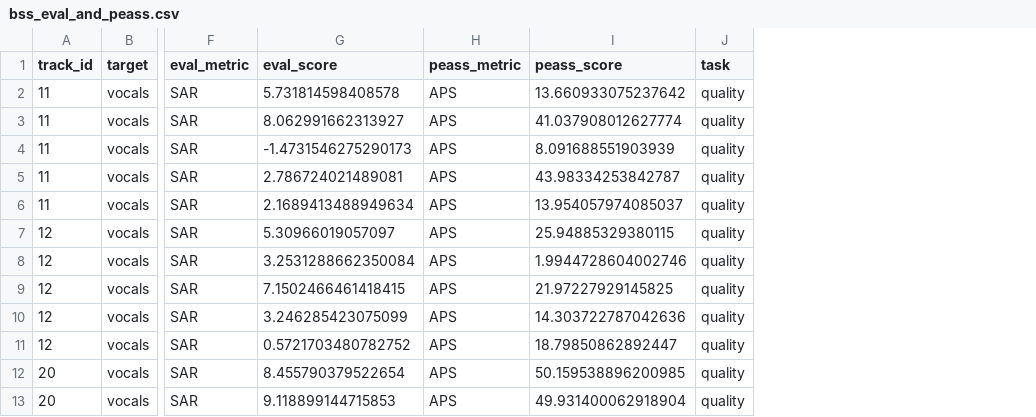
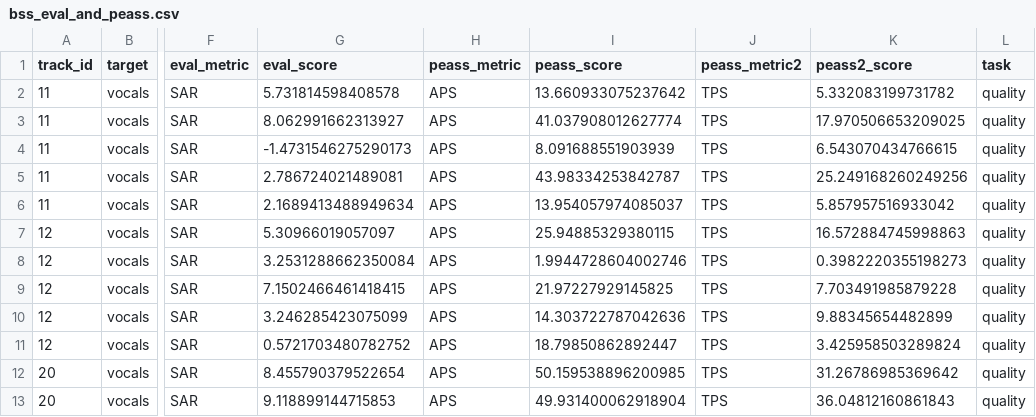
Before and after one commit to CVSSP/perceptual-study-source-separation, a CSV file: data/bss_eval_and_peass.csv, drawn as a sheet; only a part is shown, gaps mark what is left out; the diff names each change by its address in the sheet, - before the commit and + after, or states it on an @@ line.

```diff
--- a/data/bss_eval_and_peass.csv
+++ b/data/bss_eval_and_peass.csv
+column J (peass_metric2), rows 2-13: all TPS
+column K (peass2_score), rows 2-13: 5.332083199731782 | 17.970506653209025 | 6.543070434766615 | 25.249168260249256 | 5.857957516933042 | 16.572884745998863 | 0.3982220355198273 | 7.703491985879228 | 9.88345654482899 | 3.425958503289824 | 31.26786985369642 | 36.04812160861843
```
Also changed, not shown: 1 other file.
